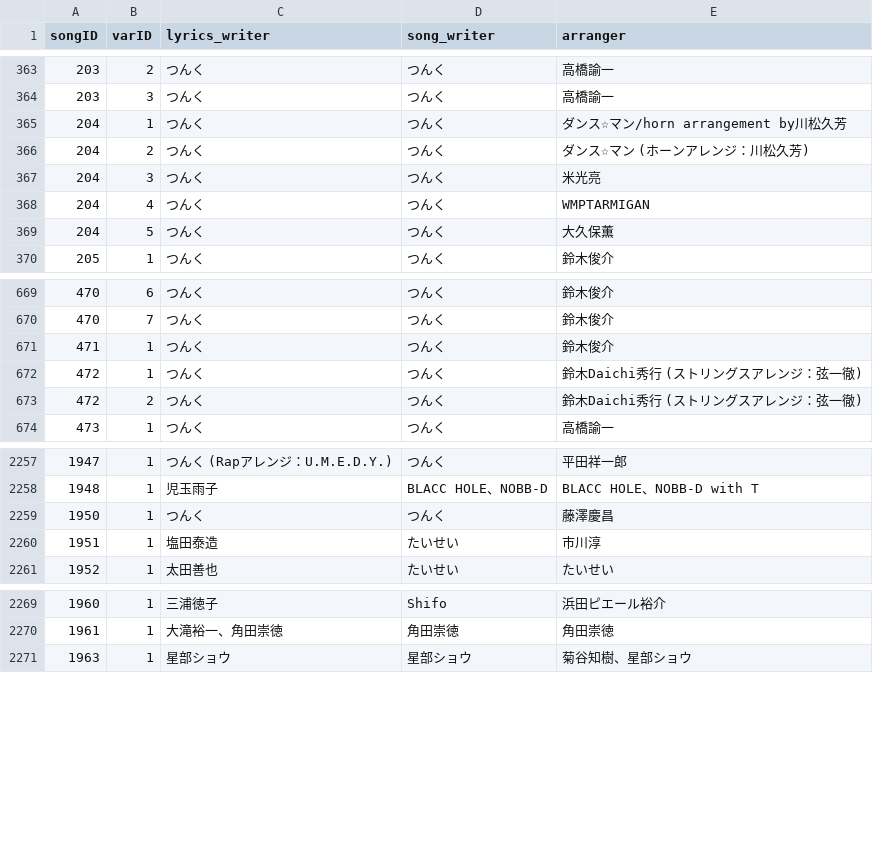
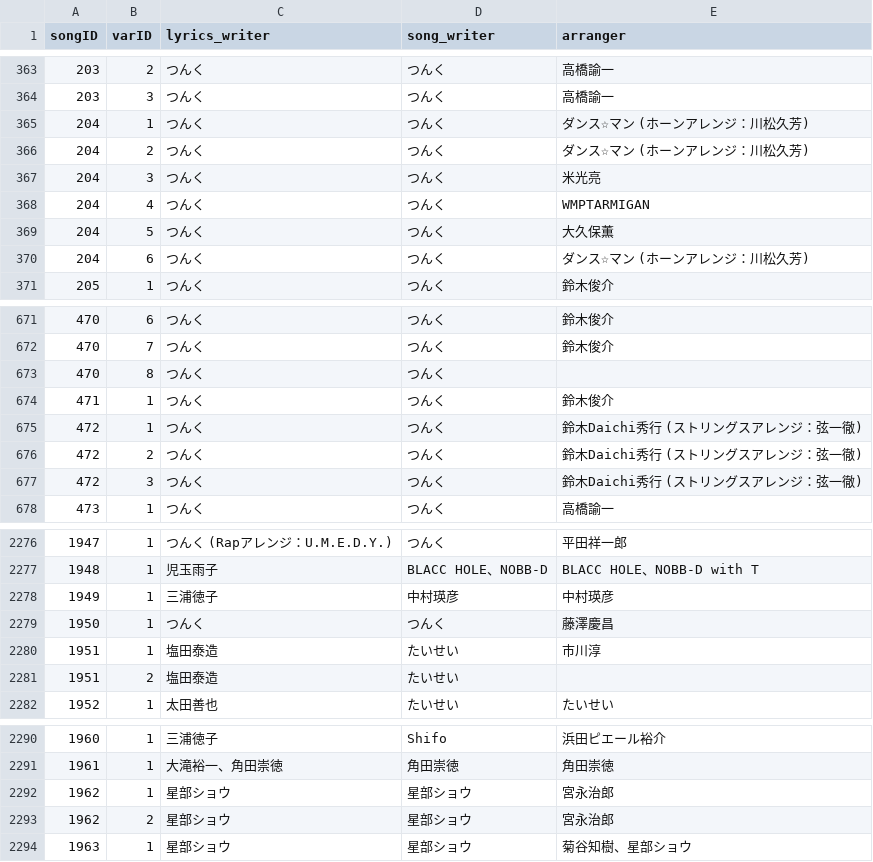
Before and after one commit to tallestorange/new_sort, a CSV file: src/HP_EXTERNAL_DB/songinfo.csv, drawn as a sheet; only a part is shown, gaps mark what is left out; the diff covers the shown part only.

```diff
--- a/src/HP_EXTERNAL_DB/songinfo.csv
+++ b/src/HP_EXTERNAL_DB/songinfo.csv
@@ -364,3 +364,3 @@ songID,varID,lyrics_writer,song_writer,arranger
 203,3,つんく,つんく,高橋諭一
-204,1,つんく,つんく,ダンス☆マン/horn arrangement by川松久芳
+204,1,つんく,つんく,ダンス☆マン (ホーンアレンジ：川松久芳)
 204,2,つんく,つんく,ダンス☆マン (ホーンアレンジ：川松久芳)
@@ -369,2 +369,3 @@ songID,varID,lyrics_writer,song_writer,arranger
 204,5,つんく,つんく,大久保薫
+204,6,つんく,つんく,ダンス☆マン (ホーンアレンジ：川松久芳)
 205,1,つんく,つんく,鈴木俊介
@@ -670,2 +672,3 @@ songID,varID,lyrics_writer,song_writer,arranger
 470,7,つんく,つんく,鈴木俊介
+470,8,つんく,つんく,
 471,1,つんく,つんく,鈴木俊介
@@ -673,2 +676,3 @@ songID,varID,lyrics_writer,song_writer,arranger
 472,2,つんく,つんく,鈴木Daichi秀行 (ストリングスアレンジ：弦一徹)
+472,3,つんく,つんく,鈴木Daichi秀行 (ストリングスアレンジ：弦一徹)
 473,1,つんく,つんく,高橋諭一
@@ -2258,4 +2277,6 @@ songID,varID,lyrics_writer,song_writer,arranger
 1948,1,児玉雨子,BLACC HOLE、NOBB-D,BLACC HOLE、NOBB-D with T
+1949,1,三浦徳子,中村瑛彦,中村瑛彦
 1950,1,つんく,つんく,藤澤慶昌
 1951,1,塩田泰造,たいせい,市川淳
+1951,2,塩田泰造,たいせい,
 1952,1,太田善也,たいせい,たいせい
@@ -2270,2 +2291,4 @@ songID,varID,lyrics_writer,song_writer,arranger
 1961,1,大滝裕一、角田崇徳,角田崇徳,角田崇徳
+1962,1,星部ショウ,星部ショウ,宮永治郎
+1962,2,星部ショウ,星部ショウ,宮永治郎
 1963,1,星部ショウ,星部ショウ,菊谷知樹、星部ショウ
```
Also changed, not shown: 17 added rows elsewhere in this file, src/HP_EXTERNAL_DB/songinfo_raw.csv.
